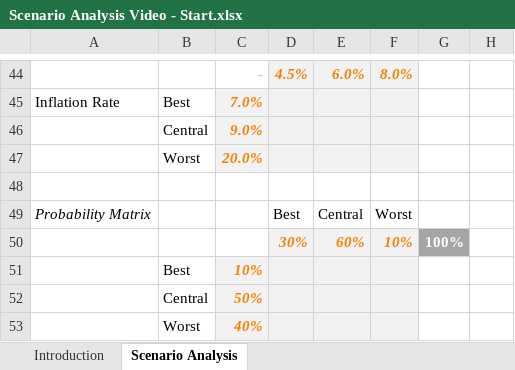
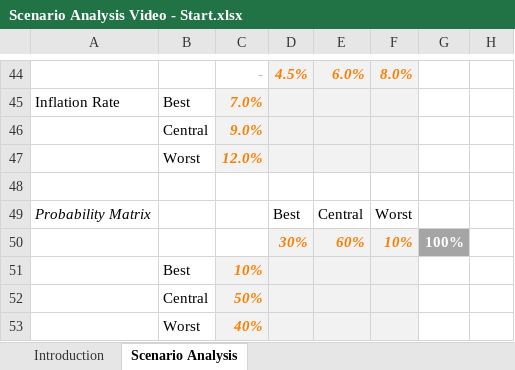
Before and after one commit to MarkWilcock/lbag-online, an Excel workbook: Financial Models/Scenario Analysis Video - Start.xlsx, sheet Scenario Analysis, drawn as a sheet; only a part is shown, gaps mark what is left out; values as stored, in another font and other column widths than the file's, no borders; the diff names each change by its address in the sheet, - before the commit and + after, or states it on an @@ line.

Commit message:
Update Scenario Analysis Video - Start.xlsx

```diff
--- a/Financial Models/Scenario Analysis Video - Start.xlsx (sheet Scenario Analysis)
+++ b/Financial Models/Scenario Analysis Video - Start.xlsx (sheet Scenario Analysis)
-C47: 20.0%
+C47: 12.0%
```
